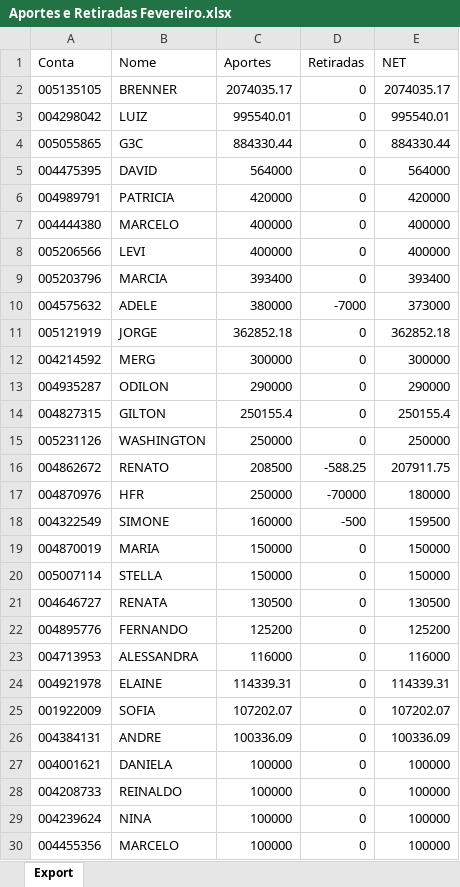
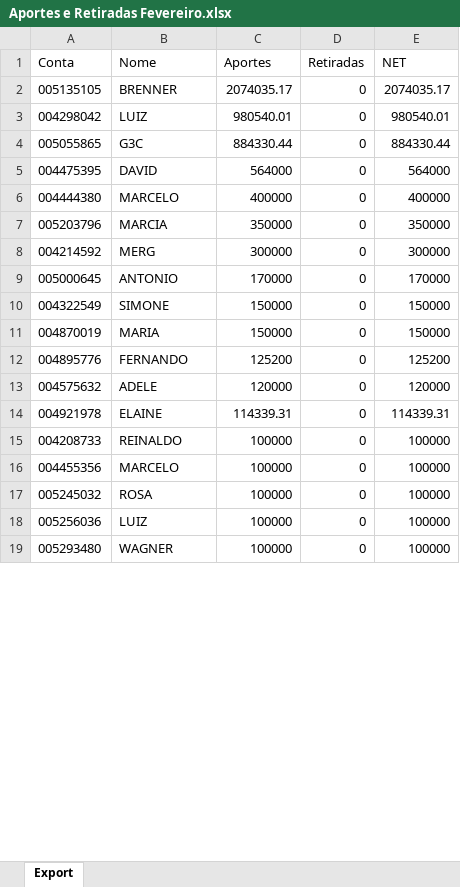
Before and after one commit to lauroteles/Dashboard_planilha_controle, an Excel workbook: Aportes e Retiradas Fevereiro.xlsx, sheet Export, drawn as a sheet; only a part is shown; the shorter side is filled out with more unchanged rows; values as stored, in another font and other column widths than the file's, no borders; removed rows and columns are numbered as before the commit, all else as after; the diff covers the shown part only; the diff names each change by its address in the sheet, - before the commit and + after, or states it on an @@ line.

Commit message:
Add files via upload

```diff
--- a/Aportes e Retiradas Fevereiro.xlsx (sheet Export)
+++ b/Aportes e Retiradas Fevereiro.xlsx (sheet Export)
-C3 (Aportes): 995540.01
+C3 (Aportes): 980540.01
-E3 (NET): 995540.01
+E3 (NET): 980540.01
-row 6: 004989791 | PATRICIA | 420000 | 0 | 420000
-row 8: 005206566 | LEVI | 400000 | 0 | 400000
-C7 (Aportes): 393400
+C7 (Aportes): 350000
-E7 (NET): 393400
+E7 (NET): 350000
-row 10: 004575632 | ADELE | 380000 | -7000 | 373000
-row 11: 005121919 | JORGE | 362852.18 | 0 | 362852.18
-row 13: 004935287 | ODILON | 290000 | 0 | 290000
-row 14: 004827315 | GILTON | 250155.4 | 0 | 250155.4
-row 15: 005231126 | WASHINGTON | 250000 | 0 | 250000
-row 16: 004862672 | RENATO | 208500 | -588.25 | 207911.75
-row 17: 004870976 | HFR | 250000 | -70000 | 180000
+row 9: 005000645 | ANTONIO | 170000 | 0 | 170000
-C10 (Aportes): 160000
+C10 (Aportes): 150000
-D10 (Retiradas): -500
+D10 (Retiradas): 0
-E10 (NET): 159500
+E10 (NET): 150000
-row 20: 005007114 | STELLA | 150000 | 0 | 150000
-row 21: 004646727 | RENATA | 130500 | 0 | 130500
-row 23: 004713953 | ALESSANDRA | 116000 | 0 | 116000
+row 13: 004575632 | ADELE | 120000 | 0 | 120000
-row 25: 001922009 | SOFIA | 107202.07 | 0 | 107202.07
-row 26: 004384131 | ANDRE | 100336.09 | 0 | 100336.09
-row 27: 004001621 | DANIELA | 100000 | 0 | 100000
-row 29: 004239624 | NINA | 100000 | 0 | 100000
```
Also changed, not shown: 76 added rows, 149 removed rows and 51 edited cells elsewhere in this sheet.
